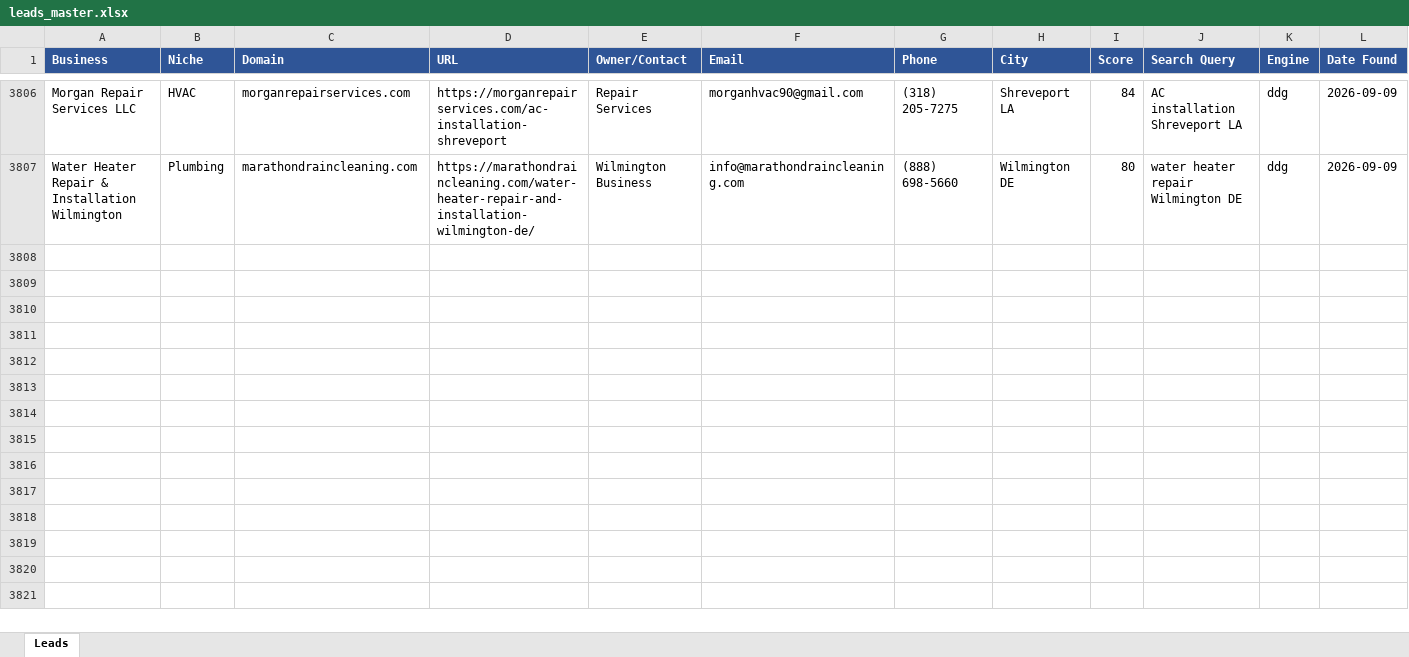
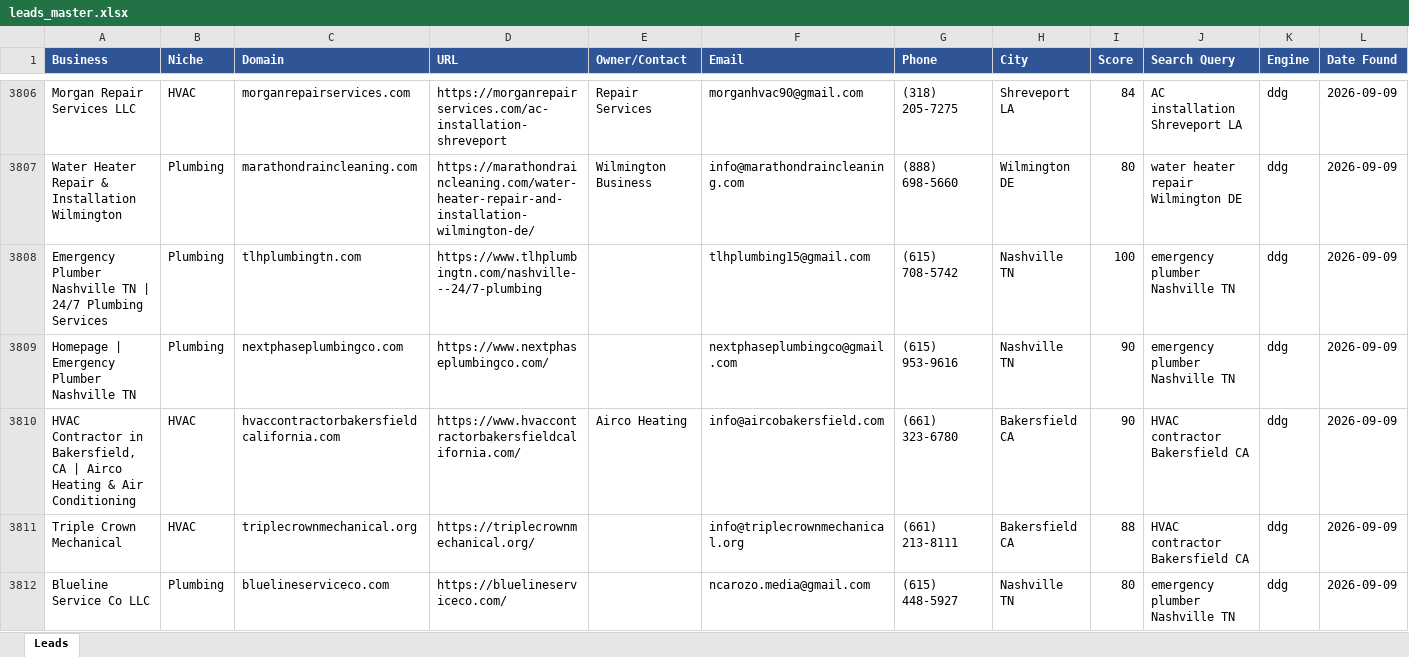
Before and after one commit to calvinbrink-create/Lead-Generation-, an Excel workbook: output/leads_master.xlsx, sheet Leads, drawn as a sheet; only a part is shown, gaps mark what is left out; values as stored, in another font and other column widths than the file's, no borders; rows hold the shown columns only; the diff names each change by its address in the sheet, - before the commit and + after, or states it on an @@ line.

Commit message:
Leads: 2026-09-09 08:07 UTC (cycle 165)

```diff
--- a/output/leads_master.xlsx (sheet Leads)
+++ b/output/leads_master.xlsx (sheet Leads)
+row 3808: Emergency Plumber Nashville TN | 24/7 Plumbing Services | Plumbing | tlhplumbingtn.com | https://www.tlhplumbingtn.com/nashville---24/7-plumbing |  | tlhplumbing15@gmail.com | (615) 708-5742 | Nashville TN | 100 | emergency plumber Nashville TN | ddg | 2026-09-09
+row 3809: Homepage | Emergency Plumber Nashville TN | Plumbing | nextphaseplumbingco.com | https://www.nextphaseplumbingco.com/ |  | nextphaseplumbingco@gmail.com | (615) 953-9616 | Nashville TN | 90 | emergency plumber Nashville TN | ddg | 2026-09-09
+row 3810: HVAC Contractor in Bakersfield, CA | Airco Heating & Air Conditioning | HVAC | hvaccontractorbakersfieldcalifornia.com | https://www.hvaccontractorbakersfieldcalifornia.com/ | Airco Heating | info@aircobakersfield.com | (661) 323-6780 | Bakersfield CA | 90 | HVAC contractor Bakersfield CA | ddg | 2026-09-09
+row 3811: Triple Crown Mechanical | HVAC | triplecrownmechanical.org | https://triplecrownmechanical.org/ |  | info@triplecrownmechanical.org | (661) 213-8111 | Bakersfield CA | 88 | HVAC contractor Bakersfield CA | ddg | 2026-09-09
+row 3812: Blueline Service Co LLC | Plumbing | bluelineserviceco.com | https://bluelineserviceco.com/ |  | ncarozo.media@gmail.com | (615) 448-5927 | Nashville TN | 80 | emergency plumber Nashville TN | ddg | 2026-09-09
```
Also changed, not shown: output/leads_2026-09-09.xlsx, 1 other file.
